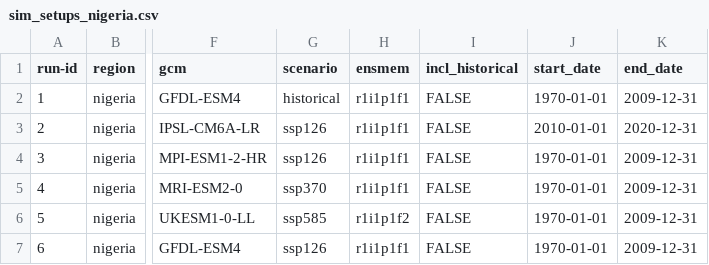
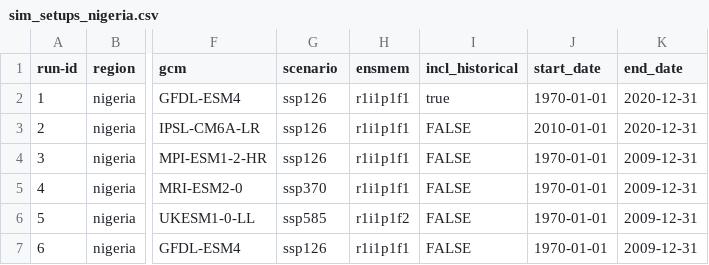
Before and after one commit to zalf-rpm/monica_africa, a CSV file: sim_setups_nigeria.csv, drawn as a sheet; only a part is shown, gaps mark what is left out; the diff names each change by its address in the sheet, - before the commit and + after, or states it on an @@ line.

Commit message:
Update sim_setups_nigeria.csv

```diff
--- a/sim_setups_nigeria.csv
+++ b/sim_setups_nigeria.csv
-G2 (scenario): historical
+G2 (scenario): ssp126
-I2 (incl_historical): FALSE
+I2 (incl_historical): true
-K2 (end_date): 2009-12-31
+K2 (end_date): 2020-12-31
```
